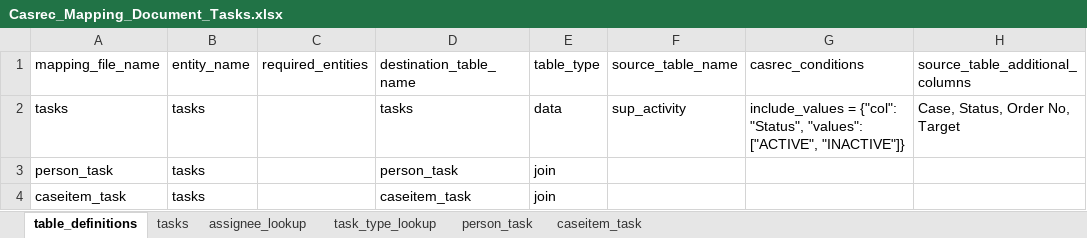
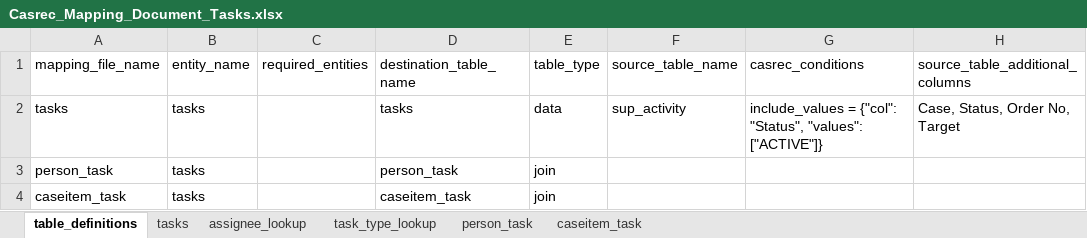
Before and after one commit to ministryofjustice/opg-data-casrec-migration, an Excel workbook: migration_steps/shared/mapping_spreadsheet/Casrec_Mapping_Document_Tasks.xlsx, sheet table_definitions, drawn as a sheet; values as stored, in another font and other column widths than the file's, no borders; the diff names each change by its address in the sheet, - before the commit and + after, or states it on an @@ line.

Commit message:
Updated mapping files

```diff
--- a/migration_steps/shared/mapping_spreadsheet/Casrec_Mapping_Document_Tasks.xlsx (sheet table_definitions)
+++ b/migration_steps/shared/mapping_spreadsheet/Casrec_Mapping_Document_Tasks.xlsx (sheet table_definitions)
-G2 (casrec_conditions): …"Status", "values": ["ACTIVE", "INACTIVE"]}
+G2 (casrec_conditions): …"Status", "values": ["ACTIVE"]}
```
Also changed, not shown: 1 other file.
